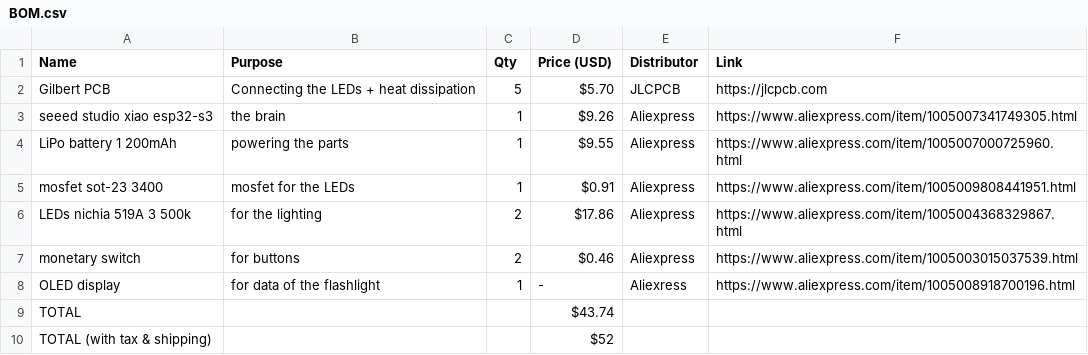
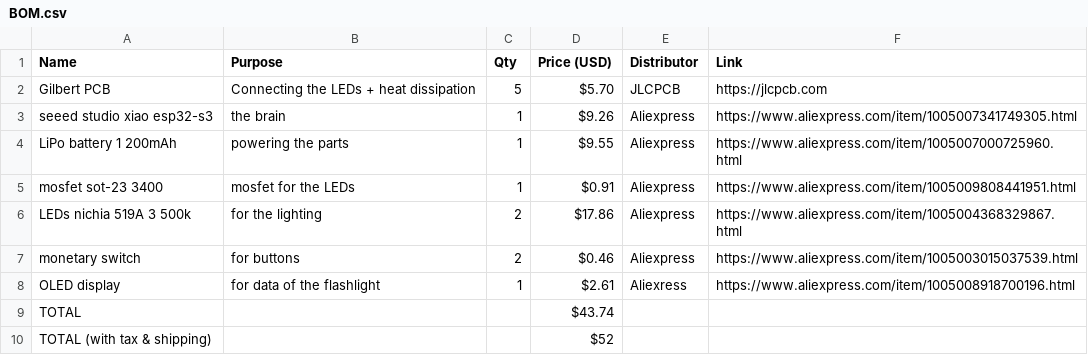
Before and after one commit to Small-doge128/Gilbert-the-flashlight, a CSV file: BOM.csv, drawn as a sheet.

Commit message:
Update BOM.csv

```diff
--- a/BOM.csv
+++ b/BOM.csv
@@ -7,3 +7,3 @@ LEDs nichia 519A 3 500k,for the lighting,2,$17.86,Aliexpress,https://www.aliexpr
 monetary switch,for buttons,2,$0.46,Aliexpress,https://www.aliexpress.com/item/1005003015037539.html,
-OLED display,for data of the flashlight,1,-,Aliexress,https://www.aliexpress.com/item/1005008918700196.html,
+OLED display,for data of the flashlight,1,$2.61,Aliexress,https://www.aliexpress.com/item/1005008918700196.html,
 TOTAL,,,$43.74,,,
```
